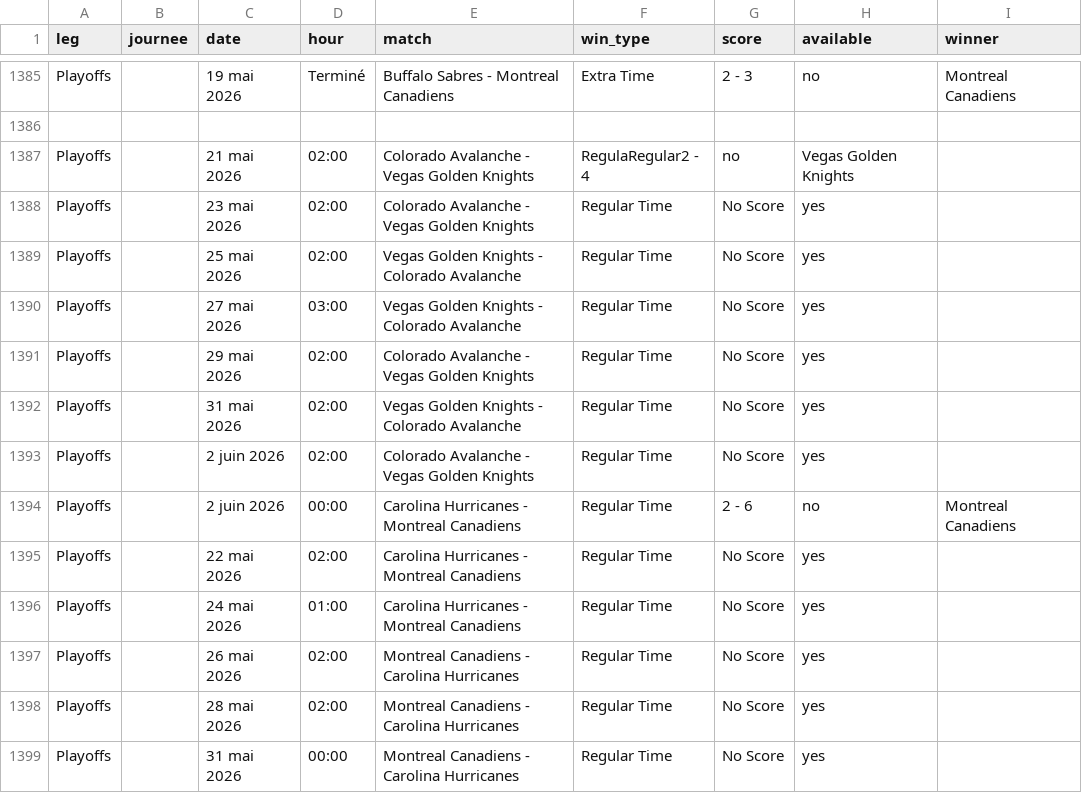
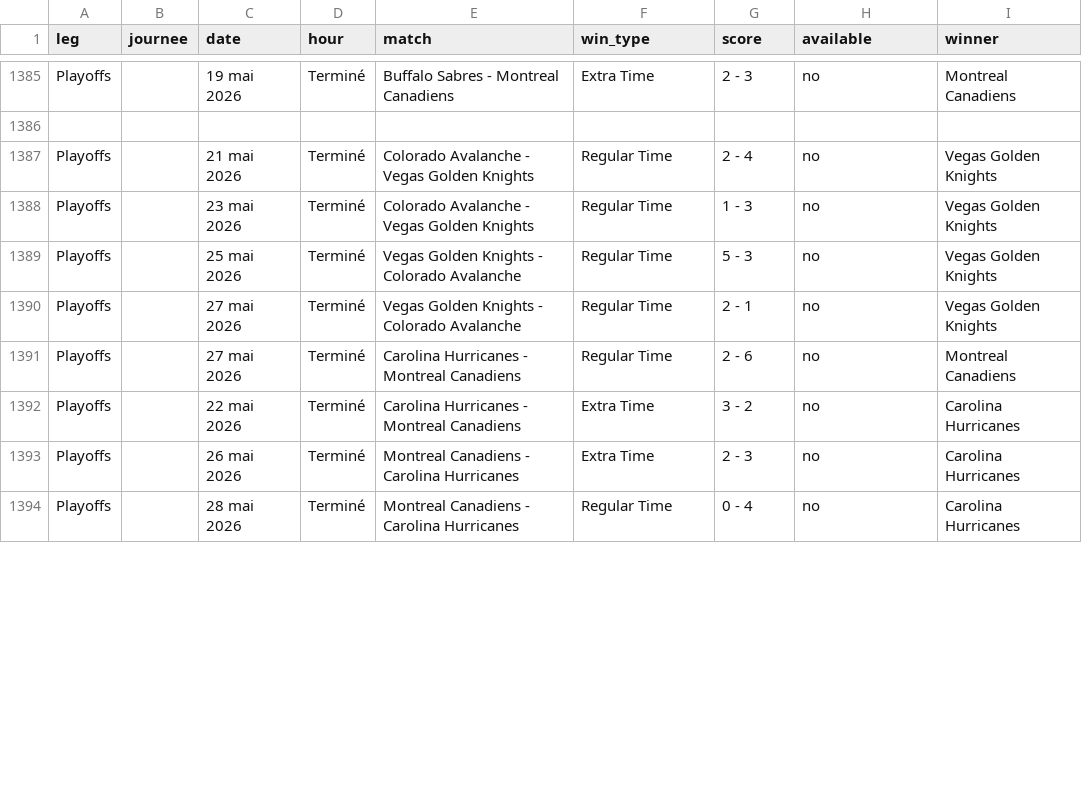
Before and after one commit to MauriceToast/Python_main, a CSV file: nhl_matches.csv, drawn as a sheet; only a part is shown, gaps mark what is left out; the diff covers the shown part only.

Commit message:
Update nhl_matches.csv

```diff
--- a/nhl_matches.csv
+++ b/nhl_matches.csv
@@ -1386,14 +1386,9 @@ Playoffs,,19 mai 2026,Terminé,Buffalo Sabres - Montreal Canadiens,Extra Time,2
 
-Playoffs,,21 mai 2026,02:00,Colorado Avalanche - Vegas Golden Knights,RegulaRegular2 - 4,no,Vegas Golden Knights
-Playoffs,,23 mai 2026,02:00,Colorado Avalanche - Vegas Golden Knights,Regular Time,No Score,yes,
-Playoffs,,25 mai 2026,02:00,Vegas Golden Knights - Colorado Avalanche,Regular Time,No Score,yes,
-Playoffs,,27 mai 2026,03:00,Vegas Golden Knights - Colorado Avalanche,Regular Time,No Score,yes,
-Playoffs,,29 mai 2026,02:00,Colorado Avalanche - Vegas Golden Knights,Regular Time,No Score,yes,
-Playoffs,,31 mai 2026,02:00,Vegas Golden Knights - Colorado Avalanche,Regular Time,No Score,yes,
-Playoffs,,2 juin 2026,02:00,Colorado Avalanche - Vegas Golden Knights,Regular Time,No Score,yes,
-Playoffs,,2 juin 2026,00:00,Carolina Hurricanes - Montreal Canadiens,Regular Time,2 - 6,no,Montreal Canadiens
-Playoffs,,22 mai 2026,02:00,Carolina Hurricanes - Montreal Canadiens,Regular Time,No Score,yes,
-Playoffs,,24 mai 2026,01:00,Carolina Hurricanes - Montreal Canadiens,Regular Time,No Score,yes,
-Playoffs,,26 mai 2026,02:00,Montreal Canadiens - Carolina Hurricanes,Regular Time,No Score,yes,
-Playoffs,,28 mai 2026,02:00,Montreal Canadiens - Carolina Hurricanes,Regular Time,No Score,yes,
-Playoffs,,31 mai 2026,00:00,Montreal Canadiens - Carolina Hurricanes,Regular Time,No Score,yes,
+Playoffs,,21 mai 2026,Terminé,Colorado Avalanche - Vegas Golden Knights,Regular Time,2 - 4,no,Vegas Golden Knights
+Playoffs,,23 mai 2026,Terminé,Colorado Avalanche - Vegas Golden Knights,Regular Time,1 - 3,no,Vegas Golden Knights
+Playoffs,,25 mai 2026,Terminé,Vegas Golden Knights - Colorado Avalanche,Regular Time,5 - 3,no,Vegas Golden Knights
+Playoffs,,27 mai 2026,Terminé,Vegas Golden Knights - Colorado Avalanche,Regular Time,2 - 1,no,Vegas Golden Knights
+Playoffs,,27 mai 2026,Terminé,Carolina Hurricanes - Montreal Canadiens,Regular Time,2 - 6,no,Montreal Canadiens
+Playoffs,,22 mai 2026,Terminé,Carolina Hurricanes - Montreal Canadiens,Extra Time,3 - 2,no,Carolina Hurricanes
+Playoffs,,26 mai 2026,Terminé,Montreal Canadiens - Carolina Hurricanes,Extra Time,2 - 3,no,Carolina Hurricanes
+Playoffs,,28 mai 2026,Terminé,Montreal Canadiens - Carolina Hurricanes,Regular Time,0 - 4,no,Carolina Hurricanes
```
Also changed, not shown: 5 edited cells elsewhere in this file.
